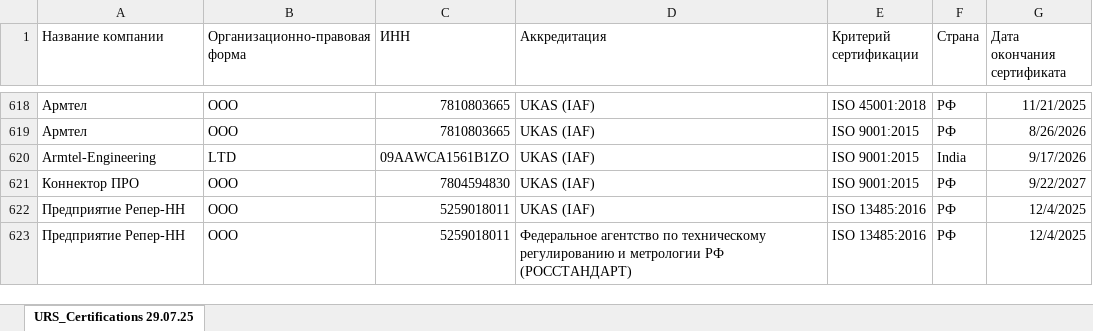
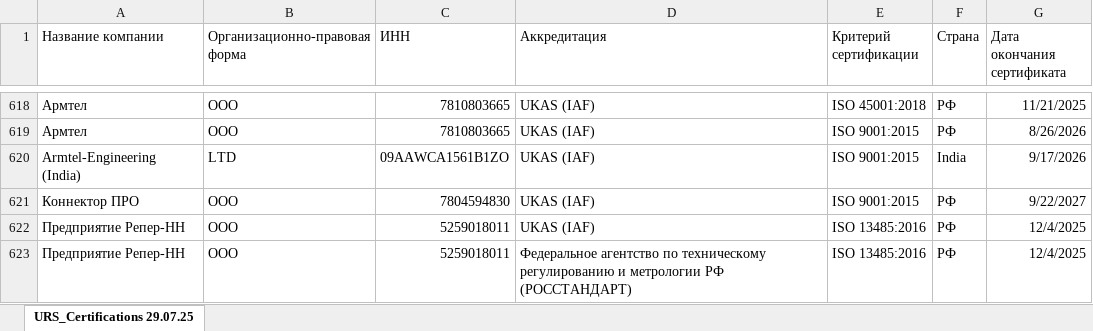
Before and after one commit to Legenda1cr/Legendacompany, an Excel workbook: sites/URS_Certifications 29.07.25.xlsx, sheet URS_Certifications 29.07.25, drawn as a sheet; only a part is shown, gaps mark what is left out; values as stored, in another font and other column widths than the file's, no borders; the diff names each change by its address in the sheet, - before the commit and + after, or states it on an @@ line.

Commit message:
da

```diff
--- a/sites/URS_Certifications 29.07.25.xlsx (sheet URS_Certifications 29.07.25)
+++ b/sites/URS_Certifications 29.07.25.xlsx (sheet URS_Certifications 29.07.25)
-A620 (Название компании): Armtel-Engineering
+A620 (Название компании): Armtel-Engineering (India)
```
